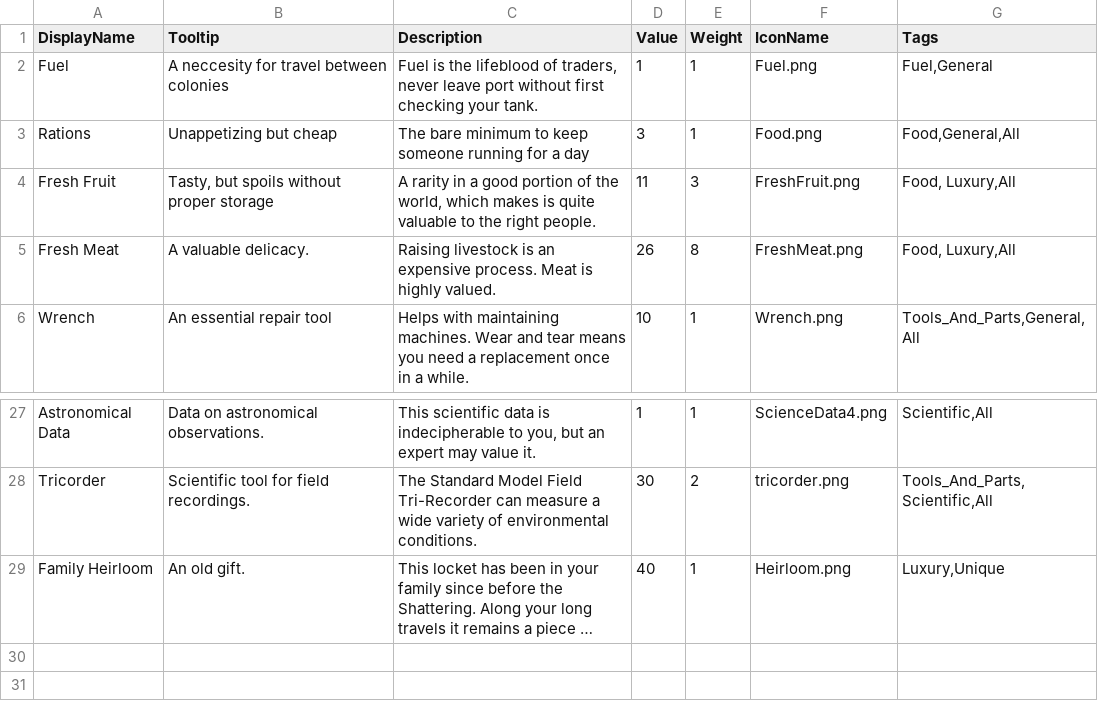
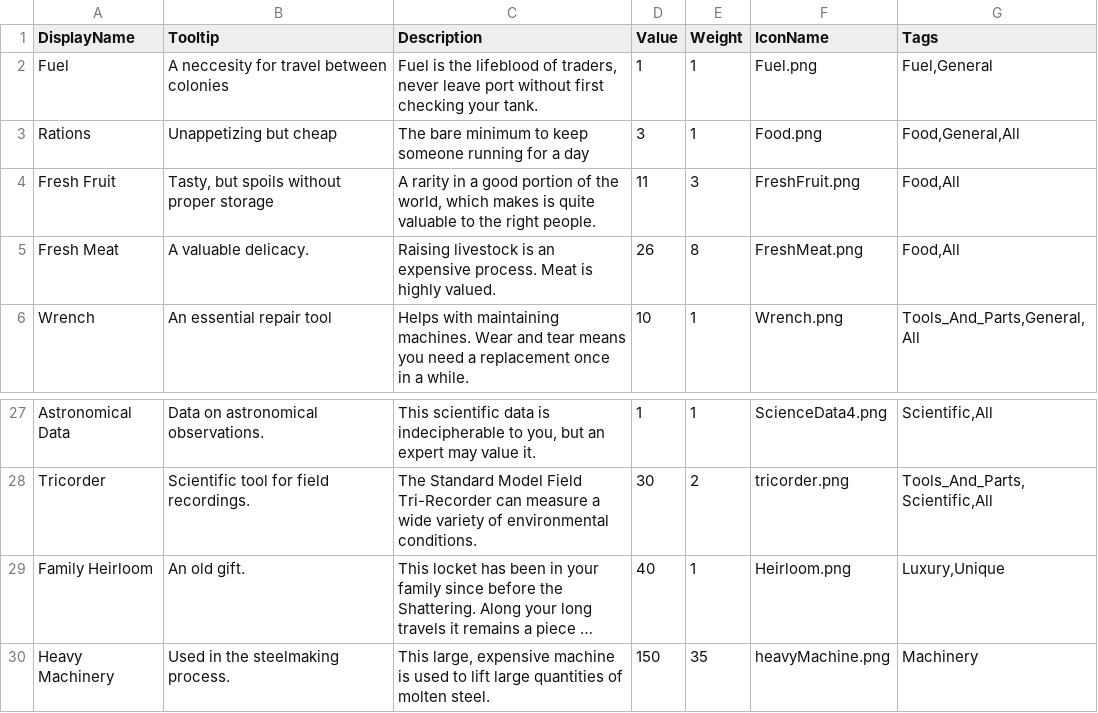
Before and after one commit to GameDevProject-S20/Pre-Production, a CSV file: 4900Project/Assets/StreamingAssets/BackupData/Items.csv, drawn as a sheet; only a part is shown, gaps mark what is left out; long unchanged cells end in …; the diff names each change by its address in the sheet, - before the commit and + after, or states it on an @@ line.

Commit message:
Residents + Steel Quest

```diff
--- a/4900Project/Assets/StreamingAssets/BackupData/Items.csv
+++ b/4900Project/Assets/StreamingAssets/BackupData/Items.csv
-G4:G5 (Tags): Food, Luxury,All
+G4:G5 (Tags): Food,All
+row 30: Heavy Machinery | Used in the steelmaking process. | This large, expensive machine is used to lift large quantities of molten steel. | 150 | 35 | heavyMachine.png | Machinery
```
Also changed, not shown: 4900Project/Assets/StreamingAssets/BackupData/Town.csv, 17 other files.
